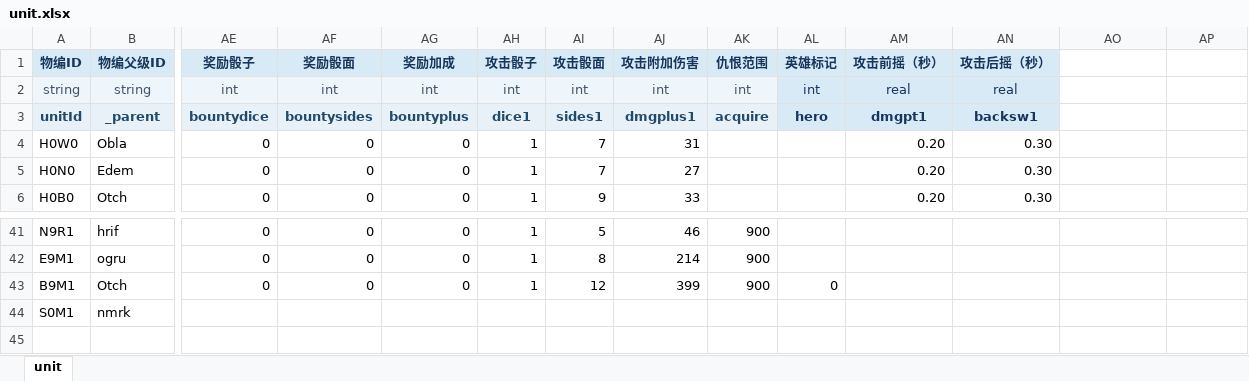
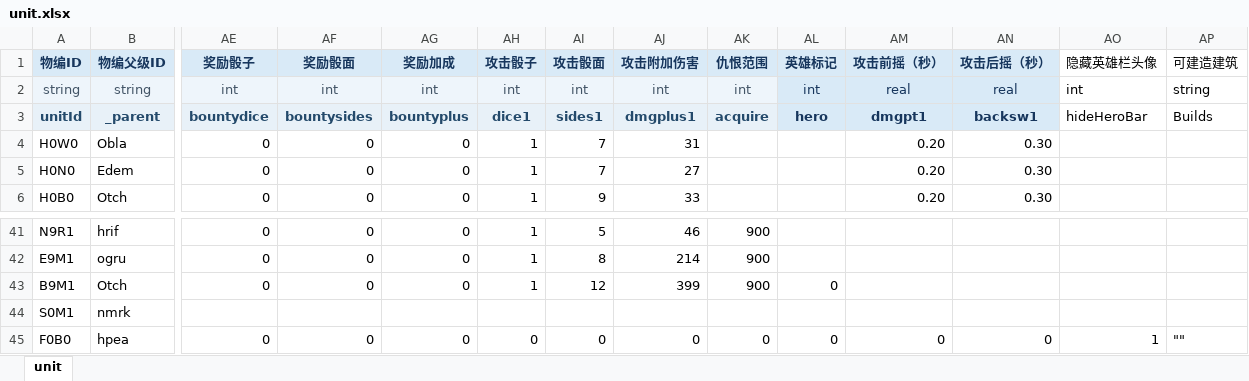
Before and after one commit to dhcoo3/W3C_JIUDOU, an Excel workbook: excelCfg/unit.xlsx, sheet unit, drawn as a sheet; only a part is shown, gaps mark what is left out; values as stored, in another font and other column widths than the file's, no borders; rows hold the shown columns only; the diff names each change by its address in the sheet, - before the commit and + after, or states it on an @@ line.

```diff
--- a/excelCfg/unit.xlsx (sheet unit)
+++ b/excelCfg/unit.xlsx (sheet unit)
-AO1: (empty)
+AO1: 隐藏英雄栏头像
-AP1: (empty)
+AP1: 可建造建筑
-AO2 (隐藏英雄栏头像): (empty)
+AO2 (隐藏英雄栏头像): int
-AP2 (可建造建筑): (empty)
+AP2 (可建造建筑): string
-AO3 (隐藏英雄栏头像): (empty)
+AO3 (隐藏英雄栏头像): hideHeroBar
-AP3 (可建造建筑): (empty)
+AP3 (可建造建筑): Builds
+row 45: F0B0 | hpea | 0 | 0 | 0 | 0 | 0 | 0 | 0 | 0 | 0 | 0 | 1 | ""
```
Also changed, not shown: excelCfg/ability.xlsx, 15 other files.
